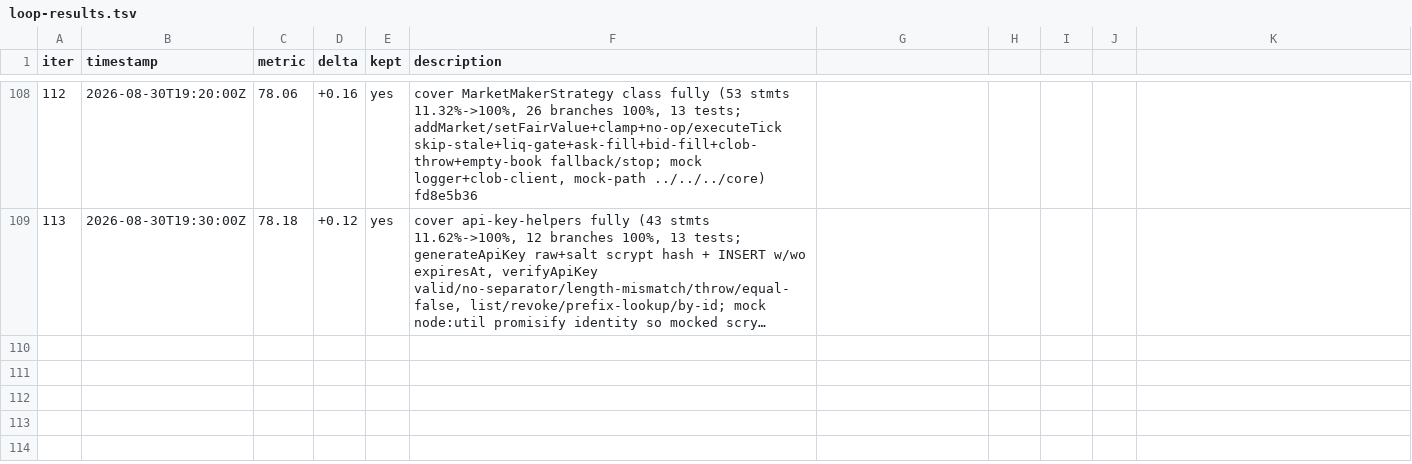
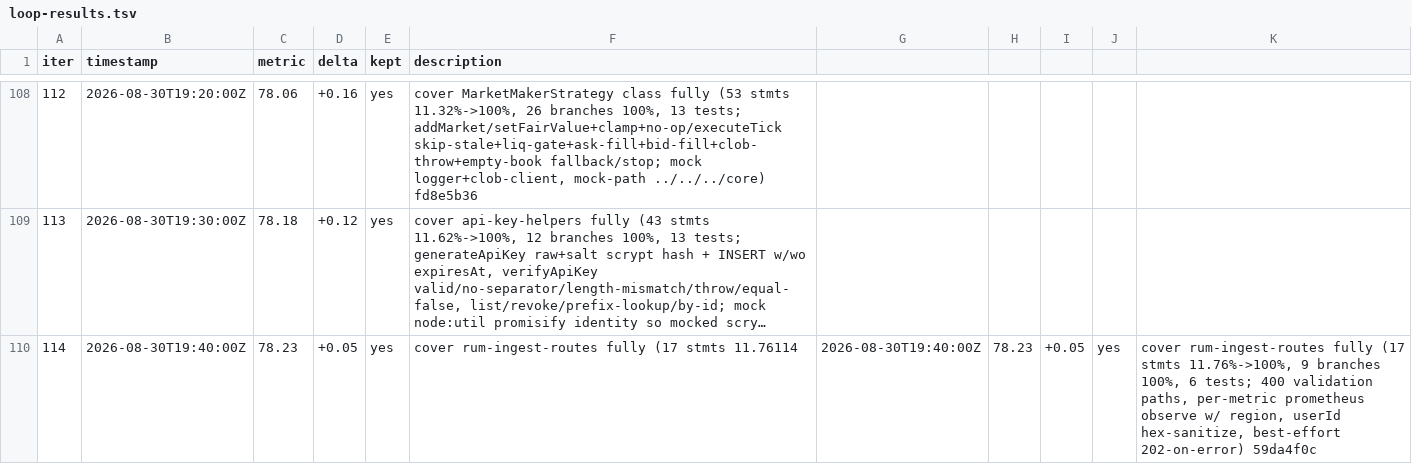
Before and after one commit to minhlongs/algo-trader, a TSV file: loop-results.tsv, drawn as a sheet; only a part is shown, gaps mark what is left out; long unchanged cells end in …; the diff names each change by its address in the sheet, - before the commit and + after, or states it on an @@ line.

Commit message:
docs(loop): iteration 114 TSV (rum-ingest-routes coverage)

```diff
--- a/loop-results.tsv
+++ b/loop-results.tsv
+row 110: 114 | 2026-08-30T19:40:00Z | 78.23 | +0.05 | yes | cover rum-ingest-routes fully (17 stmts 11.76114 | 2026-08-30T19:40:00Z | 78.23 | +0.05 | yes | cover rum-ingest-routes fully (17 stmts 11.76%->100%, 9 branches 100%, 6 tests; 400 validation paths, per-metric prometheus observe w/ region, userId hex-sanitize, best-effort 202-on-error) 59da4f0c
```
